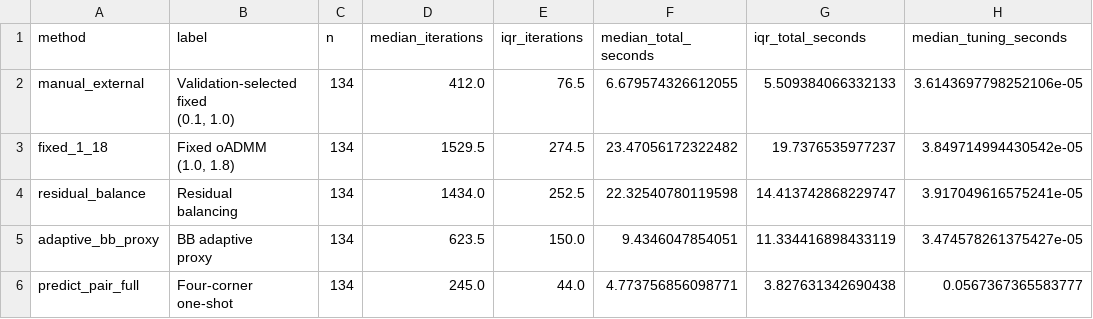
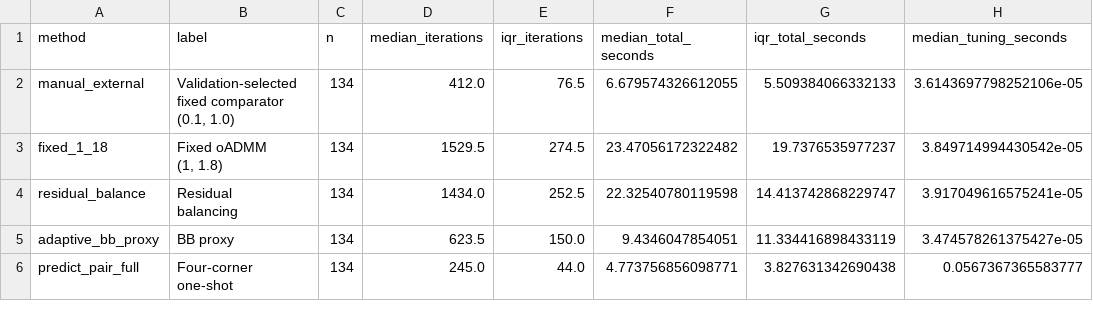
Before and after one commit to xhxuciedu/admm-registration, a CSV file: results/real2d_v1/fire256_method_summary.csv, drawn as a sheet; only a part is shown; ↵ is a line break in a cell; the diff names each change by its address in the sheet, - before the commit and + after, or states it on an @@ line.

```diff
--- a/results/real2d_v1/fire256_method_summary.csv
+++ b/results/real2d_v1/fire256_method_summary.csv
-B2 (label): Validation-selected fixed ↵ (0.1, 1.0)
+B2 (label): Validation-selected ↵ fixed comparator ↵ (0.1, 1.0)
-B3 (label): Fixed oADMM ↵ (1.0, 1.8)
+B3 (label): Fixed oADMM ↵ (1, 1.8)
-B5 (label): BB adaptive ↵ proxy
+B5 (label): BB proxy
```
Also changed, not shown: results/real2d_v1/fire256_group_paired_comparisons.csv, results/real2d_v1/fire256_paired_comparisons.csv, 48 other files.
